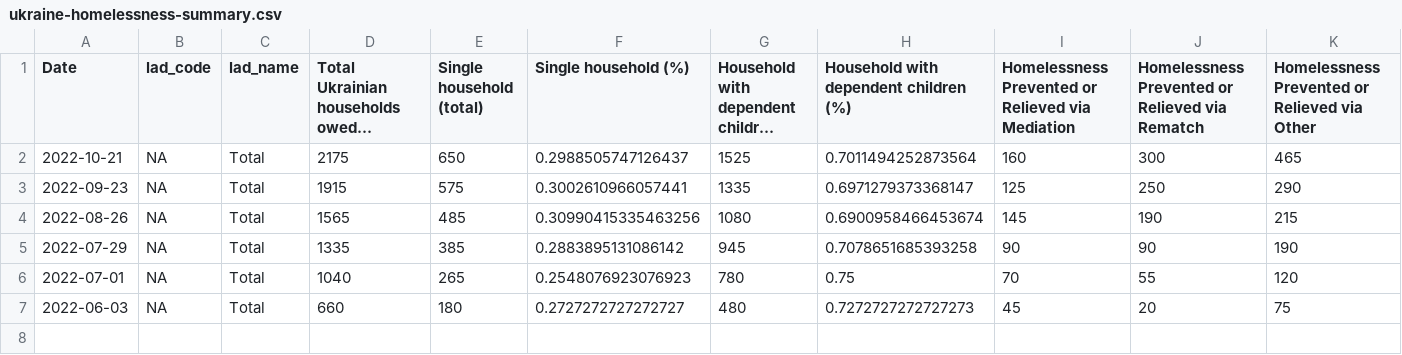
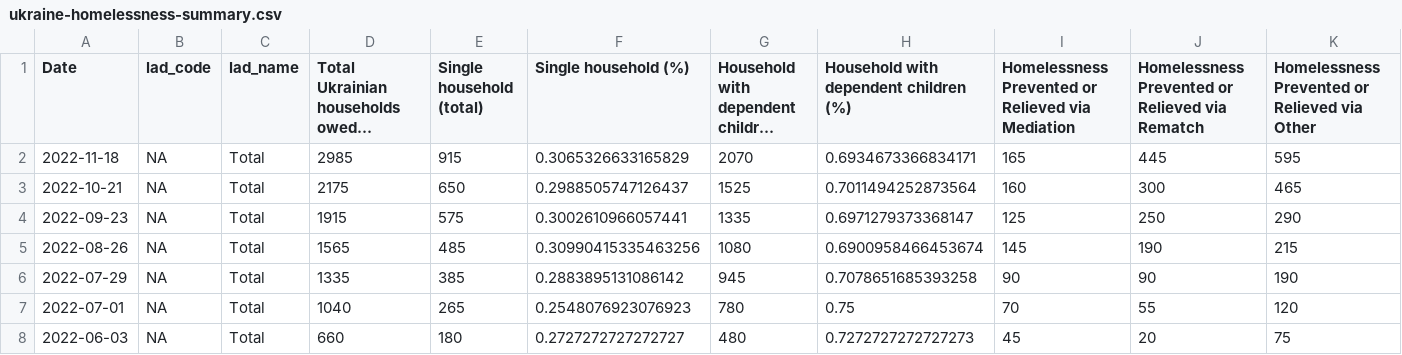
Before and after one commit to britishredcrosssociety/ukraine-analyses, a CSV file: output-data/homelessness/ukraine-homelessness-summary.csv, drawn as a sheet; only a part is shown; long unchanged cells end in …; rows hold the shown columns only; the diff names each change by its address in the sheet, - before the commit and + after, or states it on an @@ line.

Commit message:
Update homelessness data

```diff
--- a/output-data/homelessness/ukraine-homelessness-summary.csv
+++ b/output-data/homelessness/ukraine-homelessness-summary.csv
+row 2: 2022-11-18 | NA | Total | 2985 | 915 | 0.3065326633165829 | 2070 | 0.6934673366834171 | 165 | 445 | 595
```
Also changed, not shown: 2 other files.
